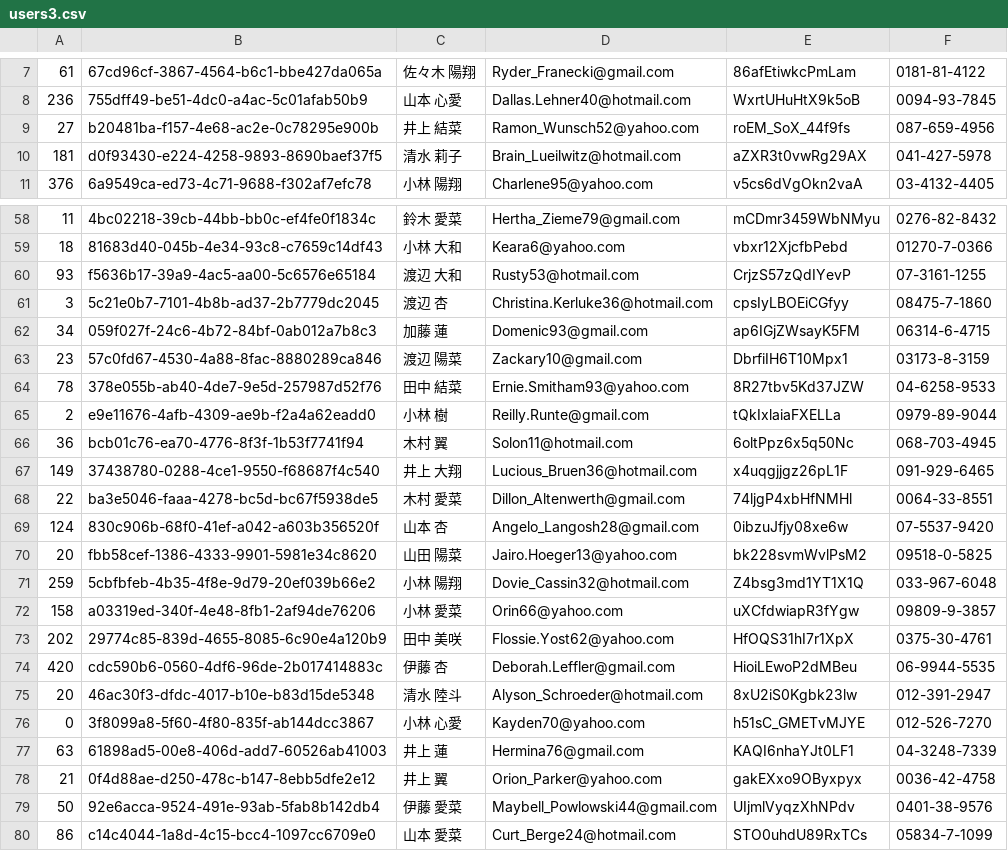
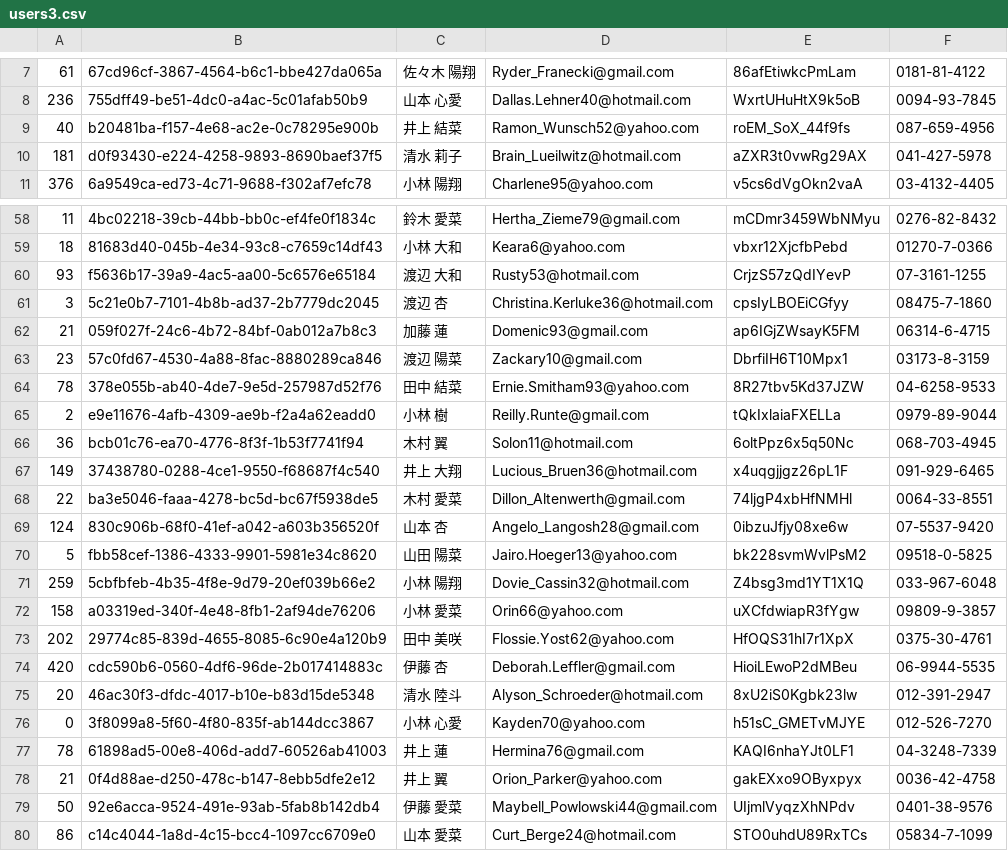
Before and after one commit to SKKbySSK/git-challenge-is-order-an-adding, a CSV file: users3.csv, drawn as a sheet; only a part is shown, gaps mark what is left out.

```diff
--- a/users3.csv
+++ b/users3.csv
@@ -8,3 +8,3 @@
 236,755dff49-be51-4dc0-a4ac-5c01afab50b9,山本 心愛,Dallas.Lehner40@hotmail.com,WxrtUHuHtX9k5oB,0094-93-7845
-27,b20481ba-f157-4e68-ac2e-0c78295e900b,井上 結菜,Ramon_Wunsch52@yahoo.com,roEM_SoX_44f9fs,087-659-4956
+40,b20481ba-f157-4e68-ac2e-0c78295e900b,井上 結菜,Ramon_Wunsch52@yahoo.com,roEM_SoX_44f9fs,087-659-4956
 181,d0f93430-e224-4258-9893-8690baef37f5,清水 莉子,Brain_Lueilwitz@hotmail.com,aZXR3t0vwRg29AX,041-427-5978
@@ -61,3 +61,3 @@
 3,5c21e0b7-7101-4b8b-ad37-2b7779dc2045,渡辺 杏,Christina.Kerluke36@hotmail.com,cpsIyLBOEiCGfyy,08475-7-1860
-34,059f027f-24c6-4b72-84bf-0ab012a7b8c3,加藤 蓮,Domenic93@gmail.com,ap6IGjZWsayK5FM,06314-6-4715
+21,059f027f-24c6-4b72-84bf-0ab012a7b8c3,加藤 蓮,Domenic93@gmail.com,ap6IGjZWsayK5FM,06314-6-4715
 23,57c0fd67-4530-4a88-8fac-8880289ca846,渡辺 陽菜,Zackary10@gmail.com,DbrfiIH6T10Mpx1,03173-8-3159
@@ -69,3 +69,3 @@
 124,830c906b-68f0-41ef-a042-a603b356520f,山本 杏,Angelo_Langosh28@gmail.com,0ibzuJfjy08xe6w,07-5537-9420
-20,fbb58cef-1386-4333-9901-5981e34c8620,山田 陽菜,Jairo.Hoeger13@yahoo.com,bk228svmWvlPsM2,09518-0-5825
+5,fbb58cef-1386-4333-9901-5981e34c8620,山田 陽菜,Jairo.Hoeger13@yahoo.com,bk228svmWvlPsM2,09518-0-5825
 259,5cbfbfeb-4b35-4f8e-9d79-20ef039b66e2,小林 陽翔,Dovie_Cassin32@hotmail.com,Z4bsg3md1YT1X1Q,033-967-6048
@@ -76,3 +76,3 @@
 0,3f8099a8-5f60-4f80-835f-ab144dcc3867,小林 心愛,Kayden70@yahoo.com,h51sC_GMETvMJYE,012-526-7270
-63,61898ad5-00e8-406d-add7-60526ab41003,井上 蓮,Hermina76@gmail.com,KAQI6nhaYJt0LF1,04-3248-7339
+78,61898ad5-00e8-406d-add7-60526ab41003,井上 蓮,Hermina76@gmail.com,KAQI6nhaYJt0LF1,04-3248-7339
 21,0f4d88ae-d250-478c-b147-8ebb5dfe2e12,井上 翼,Orion_Parker@yahoo.com,gakEXxo9OByxpyx,0036-42-4758
```
Also changed, not shown: users1.csv, users2.csv.
